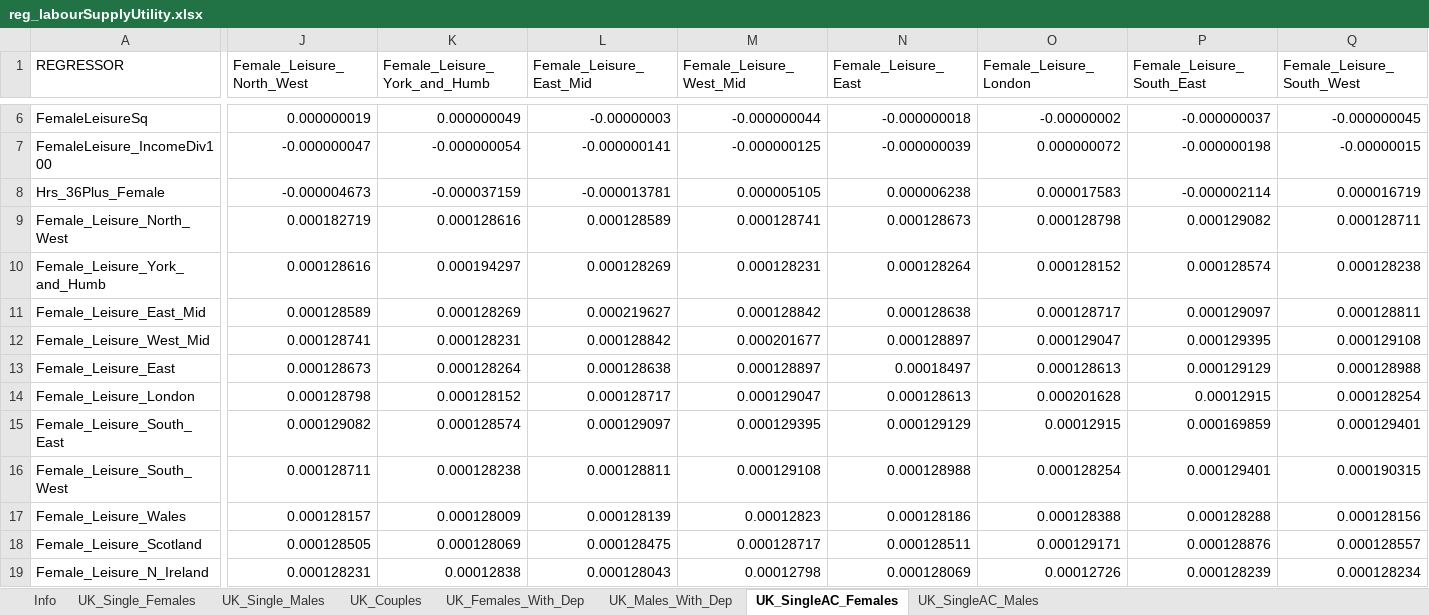
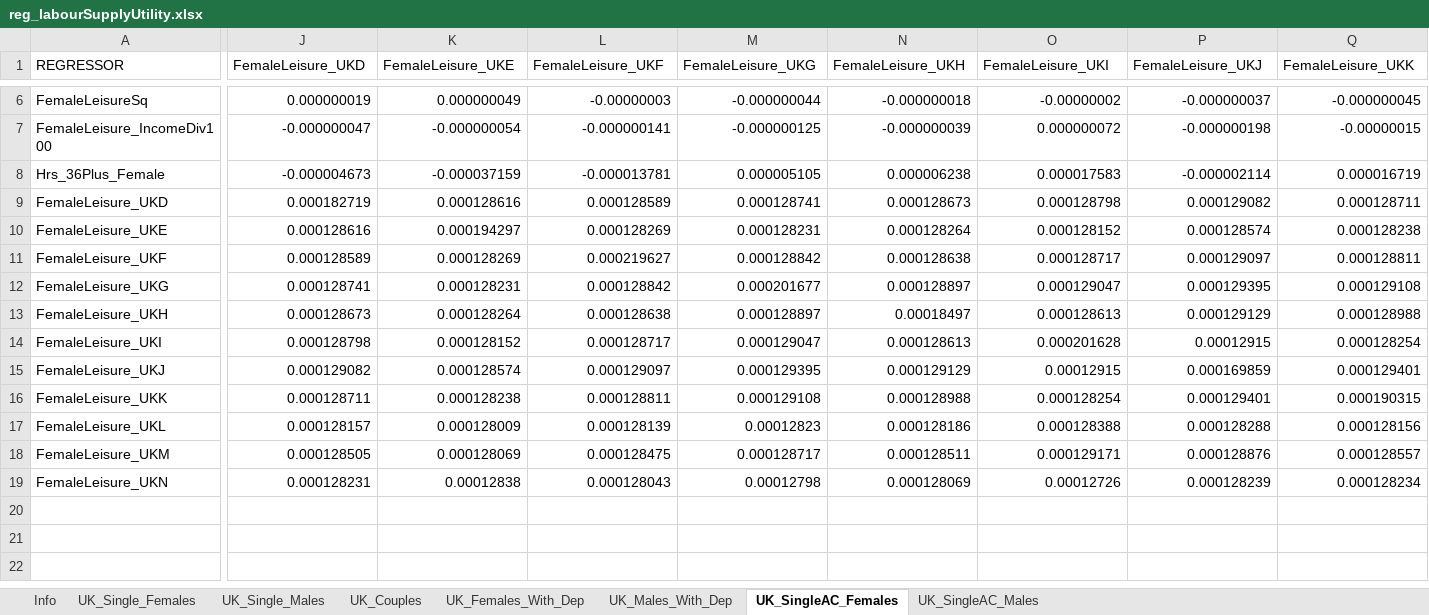
Before and after one commit to centreformicrosimulation/SimPaths, an Excel workbook: input/reg_labourSupplyUtility.xlsx, sheet UK_SingleAC_Females, drawn as a sheet; only a part is shown, gaps mark what is left out; values as stored, in another font and other column widths than the file's, no borders; the diff covers the shown part only; the diff names each change by its address in the sheet, - before the commit and + after, or states it on an @@ line.

```diff
--- a/input/reg_labourSupplyUtility.xlsx (sheet UK_SingleAC_Females)
+++ b/input/reg_labourSupplyUtility.xlsx (sheet UK_SingleAC_Females)
-J1: Female_Leisure_North_West
+J1: FemaleLeisure_UKD
-K1: Female_Leisure_York_and_Humb
+K1: FemaleLeisure_UKE
-L1: Female_Leisure_East_Mid
+L1: FemaleLeisure_UKF
-M1: Female_Leisure_West_Mid
+M1: FemaleLeisure_UKG
-N1: Female_Leisure_East
+N1: FemaleLeisure_UKH
-O1: Female_Leisure_London
+O1: FemaleLeisure_UKI
-P1: Female_Leisure_South_East
+P1: FemaleLeisure_UKJ
-Q1: Female_Leisure_South_West
+Q1: FemaleLeisure_UKK
-A9 (REGRESSOR): Female_Leisure_North_West
+A9 (REGRESSOR): FemaleLeisure_UKD
-A10 (REGRESSOR): Female_Leisure_York_and_Humb
+A10 (REGRESSOR): FemaleLeisure_UKE
-A11 (REGRESSOR): Female_Leisure_East_Mid
+A11 (REGRESSOR): FemaleLeisure_UKF
-A12 (REGRESSOR): Female_Leisure_West_Mid
+A12 (REGRESSOR): FemaleLeisure_UKG
-A13 (REGRESSOR): Female_Leisure_East
+A13 (REGRESSOR): FemaleLeisure_UKH
-A14 (REGRESSOR): Female_Leisure_London
+A14 (REGRESSOR): FemaleLeisure_UKI
-A15 (REGRESSOR): Female_Leisure_South_East
+A15 (REGRESSOR): FemaleLeisure_UKJ
-A16 (REGRESSOR): Female_Leisure_South_West
+A16 (REGRESSOR): FemaleLeisure_UKK
-A17 (REGRESSOR): Female_Leisure_Wales
+A17 (REGRESSOR): FemaleLeisure_UKL
-A18 (REGRESSOR): Female_Leisure_Scotland
+A18 (REGRESSOR): FemaleLeisure_UKM
-A19 (REGRESSOR): Female_Leisure_N_Ireland
+A19 (REGRESSOR): FemaleLeisure_UKN
```
Also changed, not shown: 3 edited cells elsewhere in this sheet, sheet UK_SingleAC_Males, sheet UK_Couples, 1 other file.
